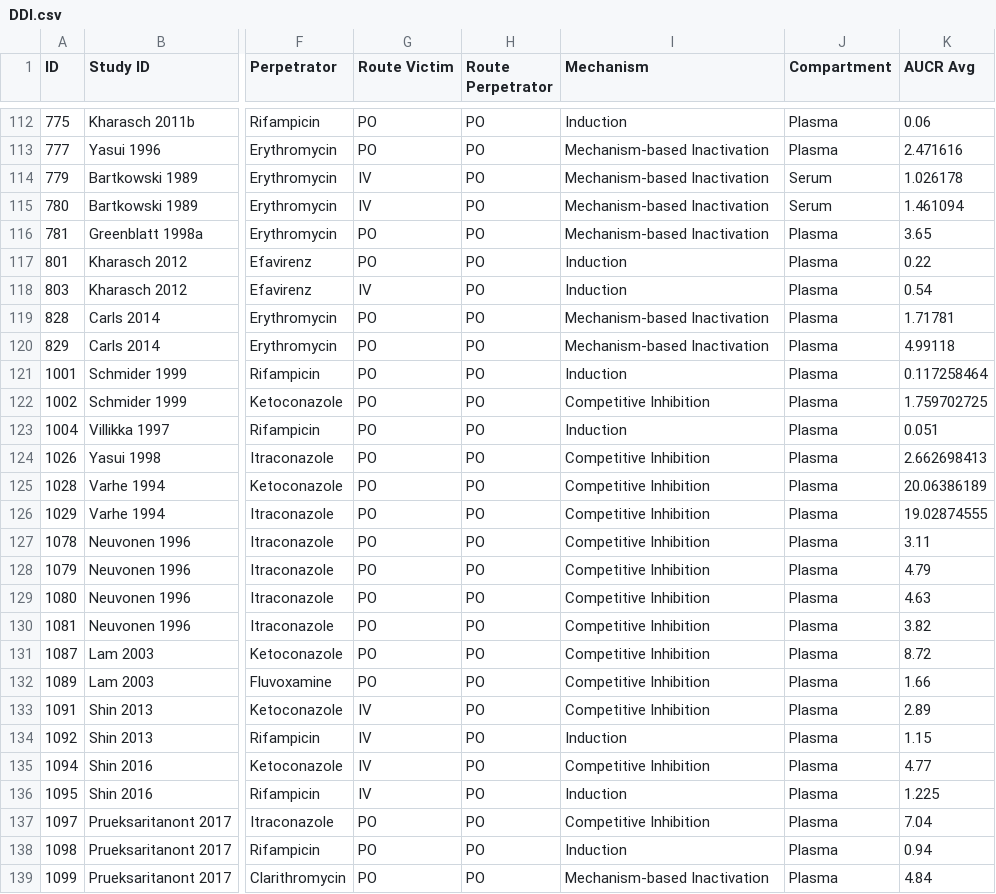
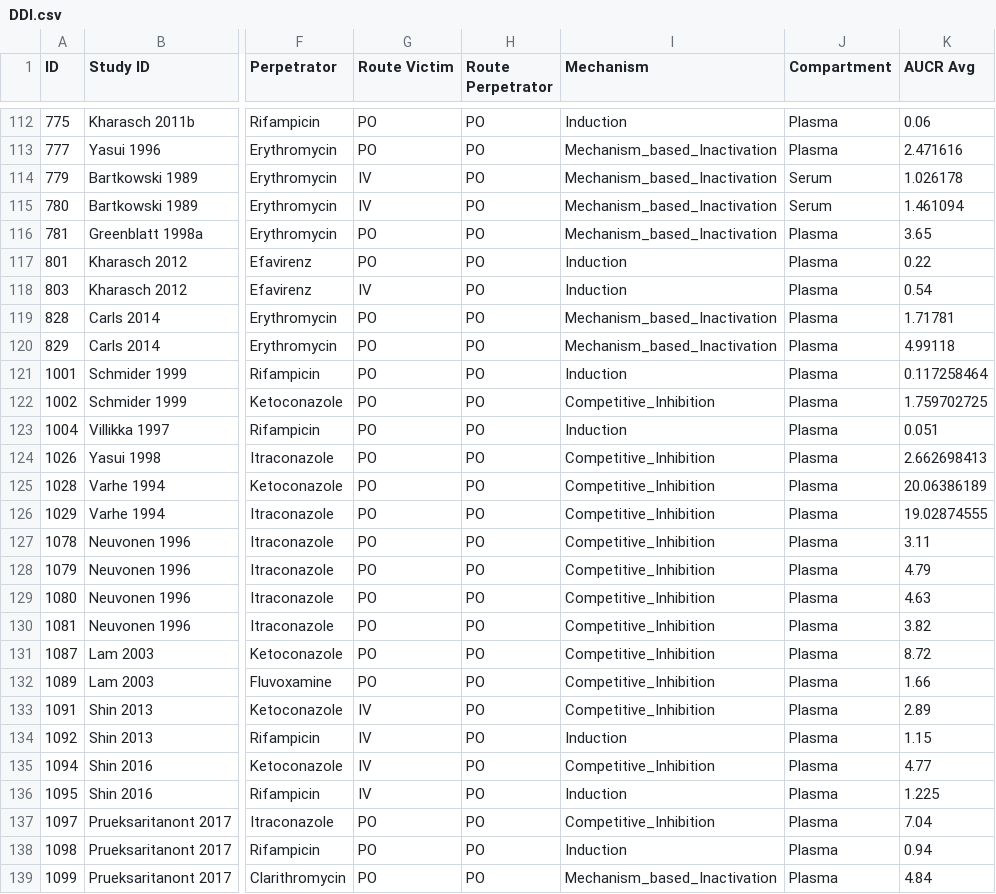
Before and after one commit to nina-nauwelaerts/Database-for-observed-data, a CSV file: DDI.csv, drawn as a sheet; only a part is shown, gaps mark what is left out; the diff covers the shown part only; the diff names each change by its address in the sheet, - before the commit and + after, or states it on an @@ line.

Commit message:
bug fix naming pattern DDI mechanism

```diff
--- a/DDI.csv
+++ b/DDI.csv
-I113:I116 (Mechanism): Mechanism-based Inactivation
+I113:I116 (Mechanism): Mechanism_based_Inactivation
-I119:I120 (Mechanism): Mechanism-based Inactivation
+I119:I120 (Mechanism): Mechanism_based_Inactivation
-I122 (Mechanism): Competitive Inhibition
+I122 (Mechanism): Competitive_Inhibition
-I124:I133 (Mechanism): Competitive Inhibition
+I124:I133 (Mechanism): Competitive_Inhibition
-I135 (Mechanism): Competitive Inhibition
+I135 (Mechanism): Competitive_Inhibition
-I137 (Mechanism): Competitive Inhibition
+I137 (Mechanism): Competitive_Inhibition
-I139 (Mechanism): Mechanism-based Inactivation
+I139 (Mechanism): Mechanism_based_Inactivation
```
Also changed, not shown: 70 edited cells elsewhere in this file, 1 other file.
